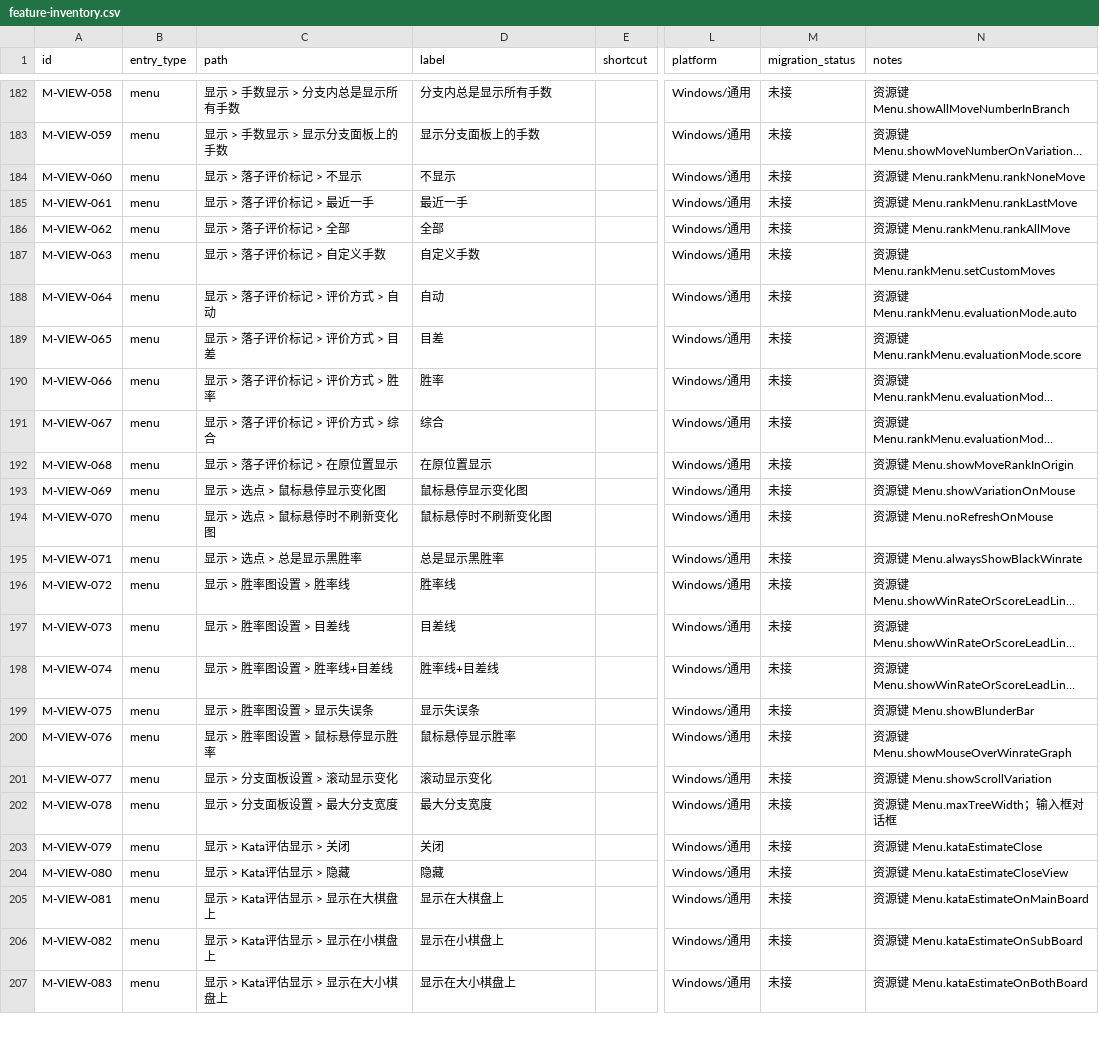
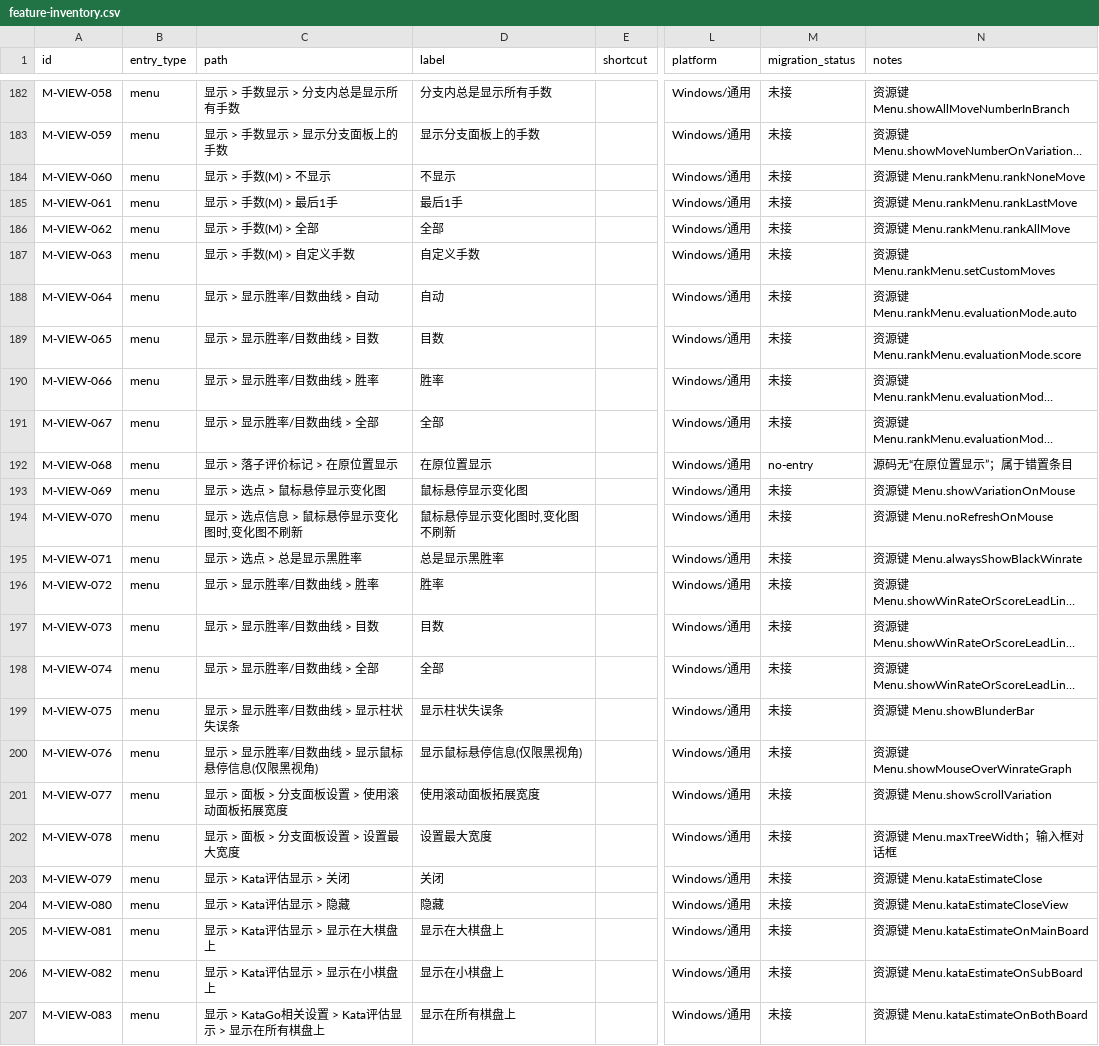
Before and after one commit to Coderchen-001/Katayzy, a CSV file: docs/ui2/feature-inventory.csv, drawn as a sheet; only a part is shown, gaps mark what is left out; long unchanged cells end in …; the diff covers the shown part only; the diff names each change by its address in the sheet, - before the commit and + after, or states it on an @@ line.

Commit message:
docs(ui2): close path gate at 173/173

```diff
--- a/docs/ui2/feature-inventory.csv
+++ b/docs/ui2/feature-inventory.csv
-C184 (path): 显示 > 落子评价标记 > 不显示
+C184 (path): 显示 > 手数(M) > 不显示
-C185 (path): 显示 > 落子评价标记 > 最近一手
+C185 (path): 显示 > 手数(M) > 最后1手
-D185 (label): 最近一手
+D185 (label): 最后1手
-C186 (path): 显示 > 落子评价标记 > 全部
+C186 (path): 显示 > 手数(M) > 全部
-C187 (path): 显示 > 落子评价标记 > 自定义手数
+C187 (path): 显示 > 手数(M) > 自定义手数
-C188 (path): 显示 > 落子评价标记 > 评价方式 > 自动
+C188 (path): 显示 > 显示胜率/目数曲线 > 自动
-C189 (path): 显示 > 落子评价标记 > 评价方式 > 目差
+C189 (path): 显示 > 显示胜率/目数曲线 > 目数
-D189 (label): 目差
+D189 (label): 目数
-C190 (path): 显示 > 落子评价标记 > 评价方式 > 胜率
+C190 (path): 显示 > 显示胜率/目数曲线 > 胜率
-C191 (path): 显示 > 落子评价标记 > 评价方式 > 综合
+C191 (path): 显示 > 显示胜率/目数曲线 > 全部
-D191 (label): 综合
+D191 (label): 全部
-M192 (migration_status): 未接
+M192 (migration_status): no-entry
-N192 (notes): 资源键 Menu.showMoveRankInOrigin
+N192 (notes): 源码无“在原位置显示”；属于错置条目
-C194 (path): 显示 > 选点 > 鼠标悬停时不刷新变化图
+C194 (path): 显示 > 选点信息 > 鼠标悬停显示变化图时,变化图不刷新
-D194 (label): 鼠标悬停时不刷新变化图
+D194 (label): 鼠标悬停显示变化图时,变化图不刷新
-C196 (path): 显示 > 胜率图设置 > 胜率线
+C196 (path): 显示 > 显示胜率/目数曲线 > 胜率
-D196 (label): 胜率线
+D196 (label): 胜率
-C197 (path): 显示 > 胜率图设置 > 目差线
+C197 (path): 显示 > 显示胜率/目数曲线 > 目数
-D197 (label): 目差线
+D197 (label): 目数
-C198 (path): 显示 > 胜率图设置 > 胜率线+目差线
+C198 (path): 显示 > 显示胜率/目数曲线 > 全部
-D198 (label): 胜率线+目差线
+D198 (label): 全部
-C199 (path): 显示 > 胜率图设置 > 显示失误条
+C199 (path): 显示 > 显示胜率/目数曲线 > 显示柱状失误条
-D199 (label): 显示失误条
+D199 (label): 显示柱状失误条
-C200 (path): 显示 > 胜率图设置 > 鼠标悬停显示胜率
+C200 (path): 显示 > 显示胜率/目数曲线 > 显示鼠标悬停信息(仅限黑视角)
-D200 (label): 鼠标悬停显示胜率
+D200 (label): 显示鼠标悬停信息(仅限黑视角)
-C201 (path): 显示 > 分支面板设置 > 滚动显示变化
+C201 (path): 显示 > 面板 > 分支面板设置 > 使用滚动面板拓展宽度
-D201 (label): 滚动显示变化
+D201 (label): 使用滚动面板拓展宽度
-C202 (path): 显示 > 分支面板设置 > 最大分支宽度
+C202 (path): 显示 > 面板 > 分支面板设置 > 设置最大宽度
-D202 (label): 最大分支宽度
+D202 (label): 设置最大宽度
-C207 (path): 显示 > Kata评估显示 > 显示在大小棋盘上
+C207 (path): 显示 > KataGo相关设置 > Kata评估显示 > 显示在所有棋盘上
-D207 (label): 显示在大小棋盘上
+D207 (label): 显示在所有棋盘上
```
Also changed, not shown: 68 edited cells elsewhere in this file, docs/ui2/path-exemptions.csv, 4 other files.
